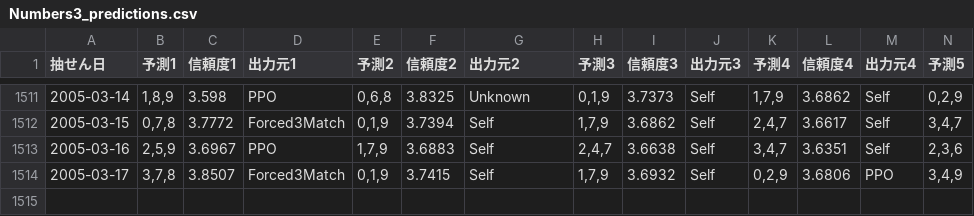
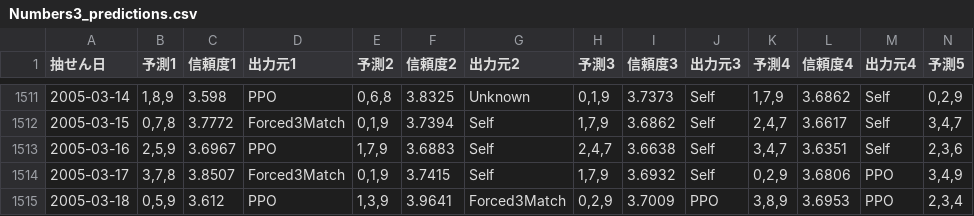
Before and after one commit to Joker7822/num3_v3, a CSV file: Numbers3_predictions.csv, drawn as a sheet; only a part is shown, gaps mark what is left out; rows hold the shown columns only; the diff names each change by its address in the sheet, - before the commit and + after, or states it on an @@ line.

```diff
--- a/Numbers3_predictions.csv
+++ b/Numbers3_predictions.csv
+row 1515: 2005-03-18 | 0,5,9 | 3.612 | PPO | 1,3,9 | 3.9641 | Forced3Match | 0,2,9 | 3.7009 | PPO | 3,8,9 | 3.6953 | PPO | 2,3,4
```
